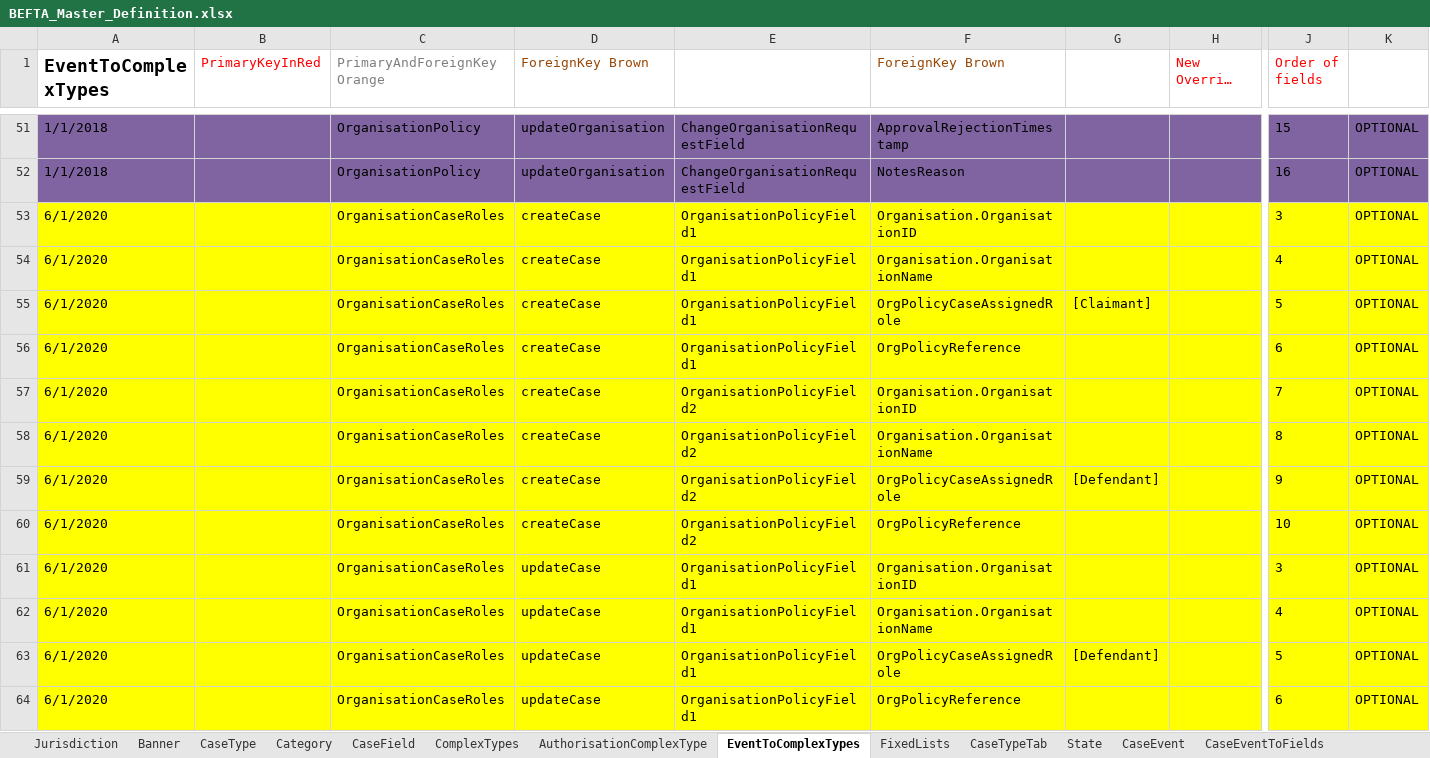
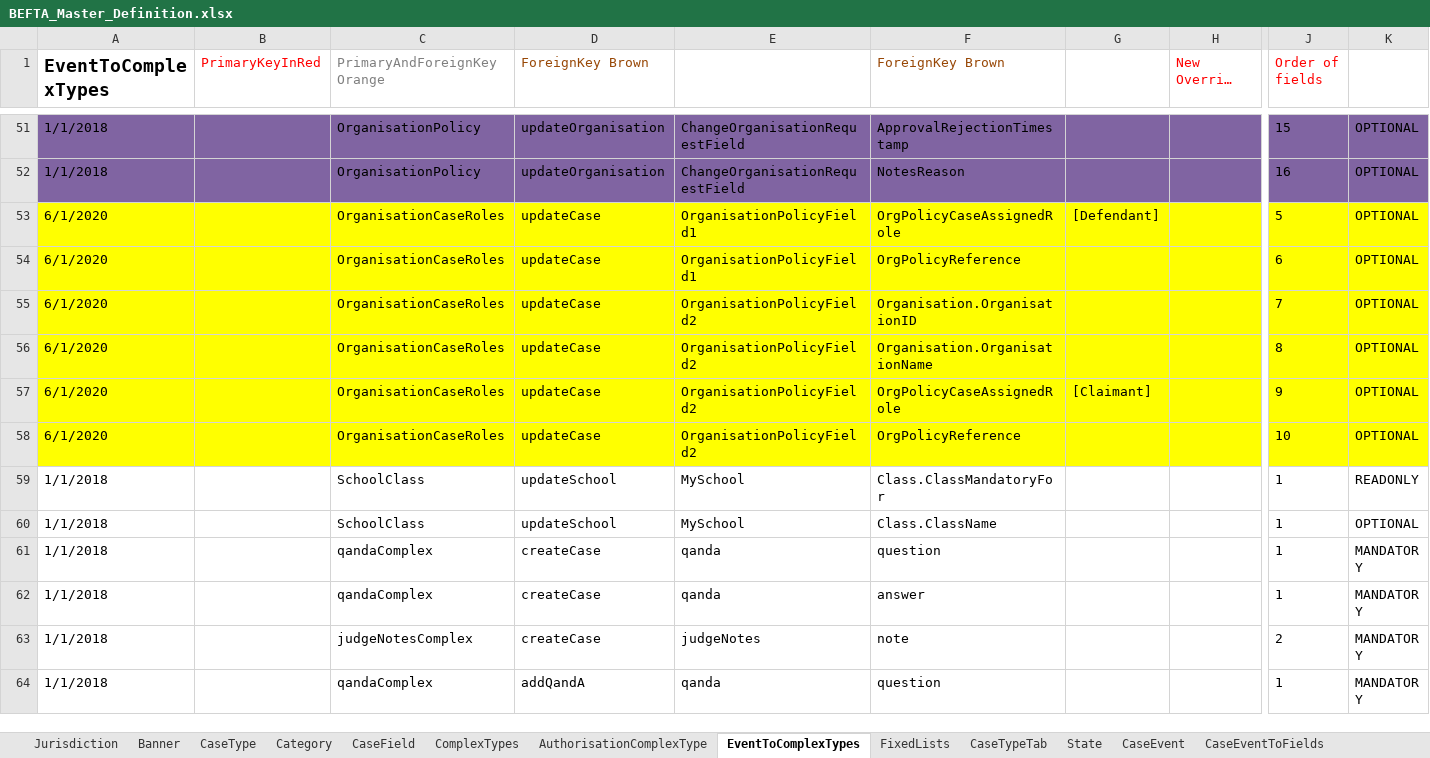
Before and after one commit to hmcts/befta-fw, an Excel workbook: src/main/resources/uk/gov/hmcts/befta/dse/ccd/definitions/excel/BEFTA_Master_Definition.xlsx, sheet EventToComplexTypes, drawn as a sheet; only a part is shown, gaps mark what is left out; the shorter side is filled out with more unchanged rows; long unchanged cells end in …; values as stored, in another font and other column widths than the file's, no borders; table styles not drawn; rows hold the shown columns only; the diff names each change by its address in the sheet, - before the commit and + after, or states it on an @@ line.

```diff
--- a/src/main/resources/uk/gov/hmcts/befta/dse/ccd/definitions/excel/BEFTA_Master_Definition.xlsx (sheet EventToComplexTypes)
+++ b/src/main/resources/uk/gov/hmcts/befta/dse/ccd/definitions/excel/BEFTA_Master_Definition.xlsx (sheet EventToComplexTypes)
-row 53: 6/1/2020 |  | OrganisationCaseRoles | createCase | OrganisationPolicyField1 | Organisation.OrganisationID |  |  | 3 | OPTIONAL
-row 54: 6/1/2020 |  | OrganisationCaseRoles | createCase | OrganisationPolicyField1 | Organisation.OrganisationName |  |  | 4 | OPTIONAL
-row 55: 6/1/2020 |  | OrganisationCaseRoles | createCase | OrganisationPolicyField1 | OrgPolicyCaseAssignedRole | [Claimant] |  | 5 | OPTIONAL
-row 56: 6/1/2020 |  | OrganisationCaseRoles | createCase | OrganisationPolicyField1 | OrgPolicyReference |  |  | 6 | OPTIONAL
-row 57: 6/1/2020 |  | OrganisationCaseRoles | createCase | OrganisationPolicyField2 | Organisation.OrganisationID |  |  | 7 | OPTIONAL
-row 58: 6/1/2020 |  | OrganisationCaseRoles | createCase | OrganisationPolicyField2 | Organisation.OrganisationName |  |  | 8 | OPTIONAL
-row 59: 6/1/2020 |  | OrganisationCaseRoles | createCase | OrganisationPolicyField2 | OrgPolicyCaseAssignedRole | [Defendant] |  | 9 | OPTIONAL
-row 60: 6/1/2020 |  | OrganisationCaseRoles | createCase | OrganisationPolicyField2 | OrgPolicyReference |  |  | 10 | OPTIONAL
-row 61: 6/1/2020 |  | OrganisationCaseRoles | updateCase | OrganisationPolicyField1 | Organisation.OrganisationID |  |  | 3 | OPTIONAL
-row 62: 6/1/2020 |  | OrganisationCaseRoles | updateCase | OrganisationPolicyField1 | Organisation.OrganisationName |  |  | 4 | OPTIONAL
```
Also changed, not shown: sheet CaseEventToFields, sheet WorkBasketInputFields, sheet CaseField, sheet ComplexTypes, sheet SearchInputFields, sheet AuthorisationCaseField, 4 more sheets.
